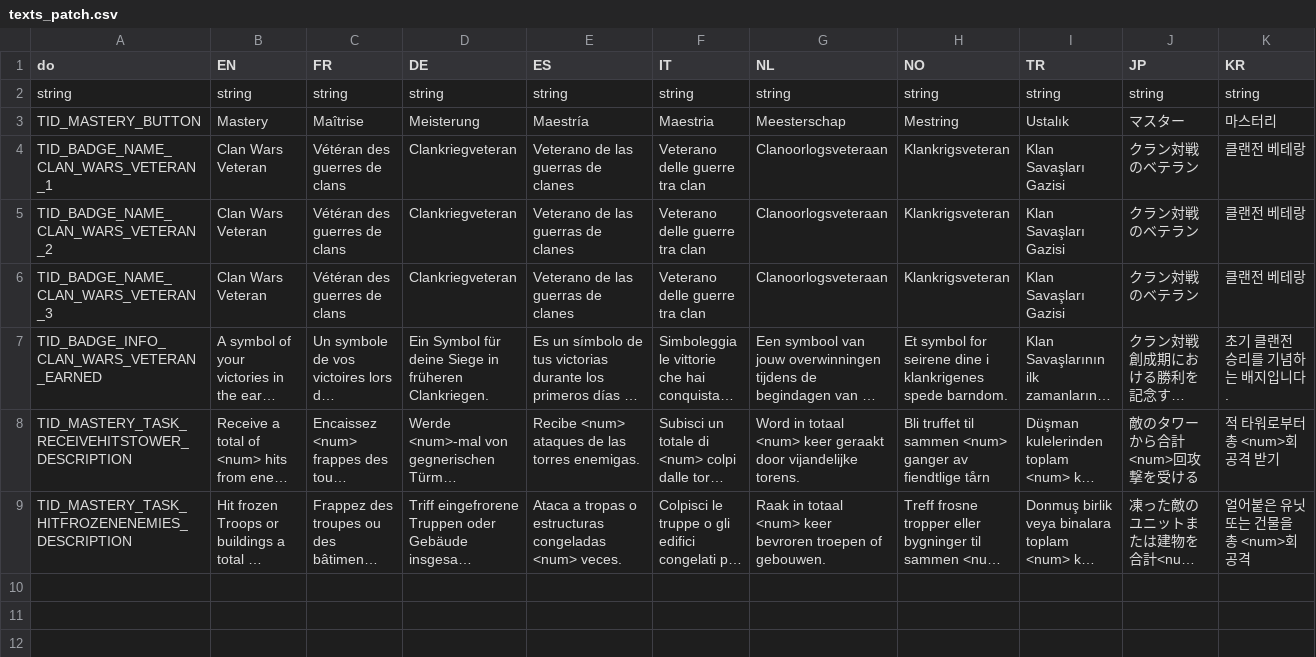
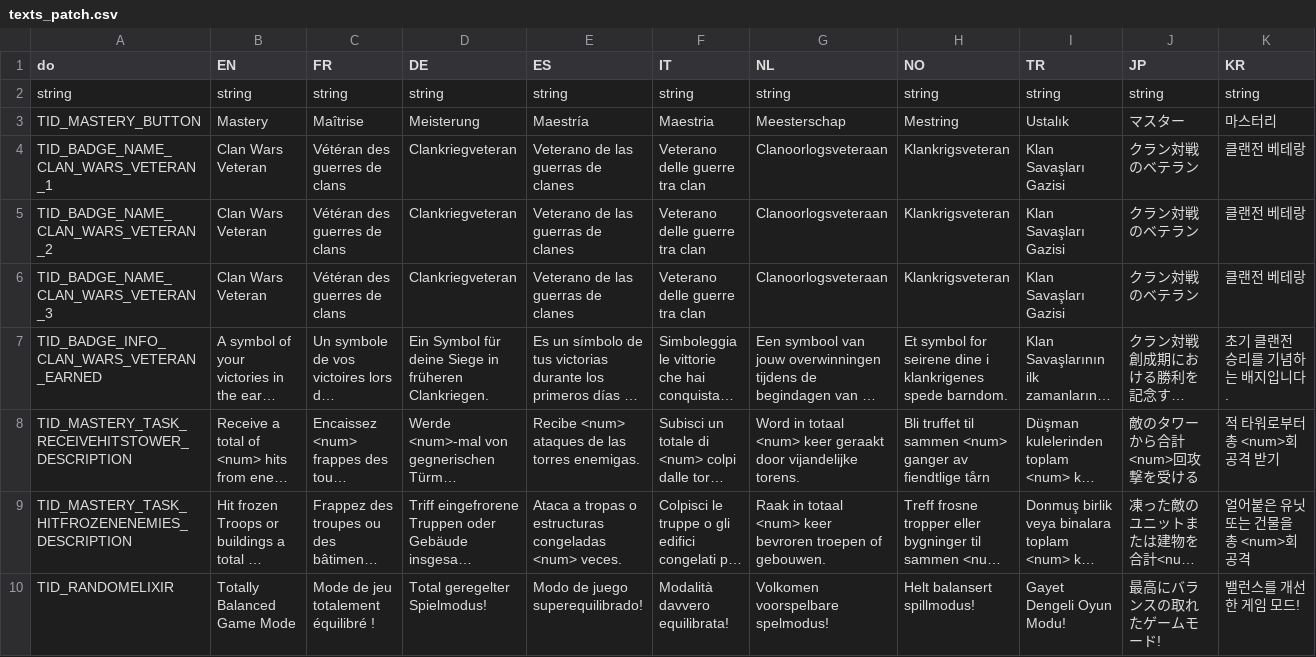
Before and after one commit to smlbiobot/cr-csv, a CSV file: assets/csv_client/texts_patch.csv, drawn as a sheet; only a part is shown; long unchanged cells end in …; rows hold the shown columns only; the diff names each change by its address in the sheet, - before the commit and + after, or states it on an @@ line.

```diff
--- a/assets/csv_client/texts_patch.csv
+++ b/assets/csv_client/texts_patch.csv
+row 10: TID_RANDOMELIXIR | Totally Balanced Game Mode | Mode de jeu totalement équilibré ! | Total geregelter Spielmodus! | Modo de juego superequilibrado! | Modalità davvero equilibrata! | Volkomen voorspelbare spelmodus! | Helt balansert spillmodus! | Gayet Dengeli Oyun Modu! | 最高にバランスの取れたゲームモード! | 밸런스를 개선한 게임 모드!
```
Also changed, not shown: assets/csv_logic/area_effect_objects.csv, assets/csv_logic/buildings.csv, 7 other files.
